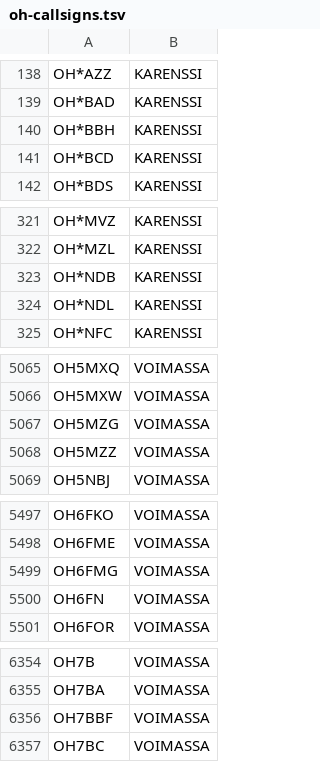
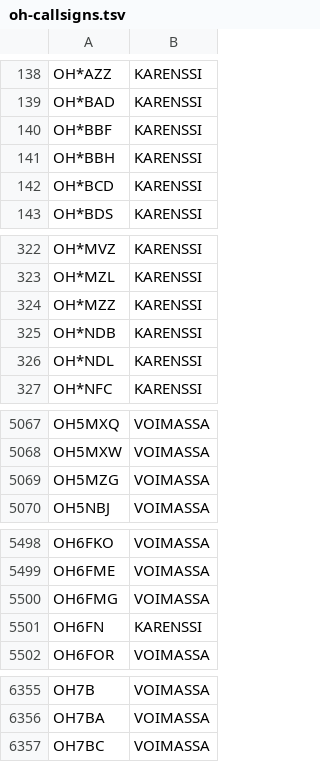
Before and after one commit to OH6AD/koolit, a TSV file: oh-callsigns.tsv, drawn as a sheet; only a part is shown, gaps mark what is left out.

Commit message:
Update call signs

```diff
--- a/oh-callsigns.tsv
+++ b/oh-callsigns.tsv
@@ -139,2 +139,3 @@ OH*AZZ	KARENSSI
 OH*BAD	KARENSSI	
+OH*BBF	KARENSSI	
 OH*BBH	KARENSSI	
@@ -322,2 +323,3 @@ OH*MVZ	KARENSSI
 OH*MZL	KARENSSI	
+OH*MZZ	KARENSSI	
 OH*NDB	KARENSSI	
@@ -5067,3 +5069,2 @@ OH5MXW	VOIMASSA
 OH5MZG	VOIMASSA	
-OH5MZZ	VOIMASSA	
 OH5NBJ	VOIMASSA	
@@ -5499,3 +5500,3 @@ OH6FME	VOIMASSA
 OH6FMG	VOIMASSA	
-OH6FN	VOIMASSA	
+OH6FN	KARENSSI	
 OH6FOR	VOIMASSA	
@@ -6355,3 +6356,2 @@ OH7B	VOIMASSA
 OH7BA	VOIMASSA	
-OH7BBF	VOIMASSA	
 OH7BC	VOIMASSA	
```
